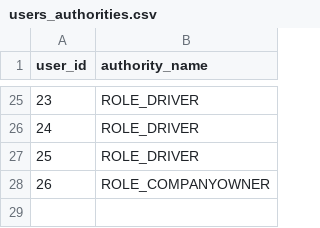
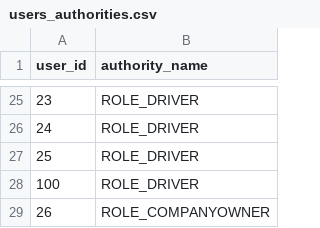
Before and after one commit to kirillbukinevich/truckcompnany, a CSV file: src/main/resources/config/liquibase/users_authorities.csv, drawn as a sheet; only a part is shown, gaps mark what is left out.

```diff
--- a/src/main/resources/config/liquibase/users_authorities.csv
+++ b/src/main/resources/config/liquibase/users_authorities.csv
@@ -27,2 +27,3 @@ user_id;authority_name
 25;ROLE_DRIVER
+100;ROLE_DRIVER
 26;ROLE_COMPANYOWNER
```
Also changed, not shown: src/main/resources/config/liquibase/route_list.csv, src/main/resources/config/liquibase/users.csv, 14 other files.
